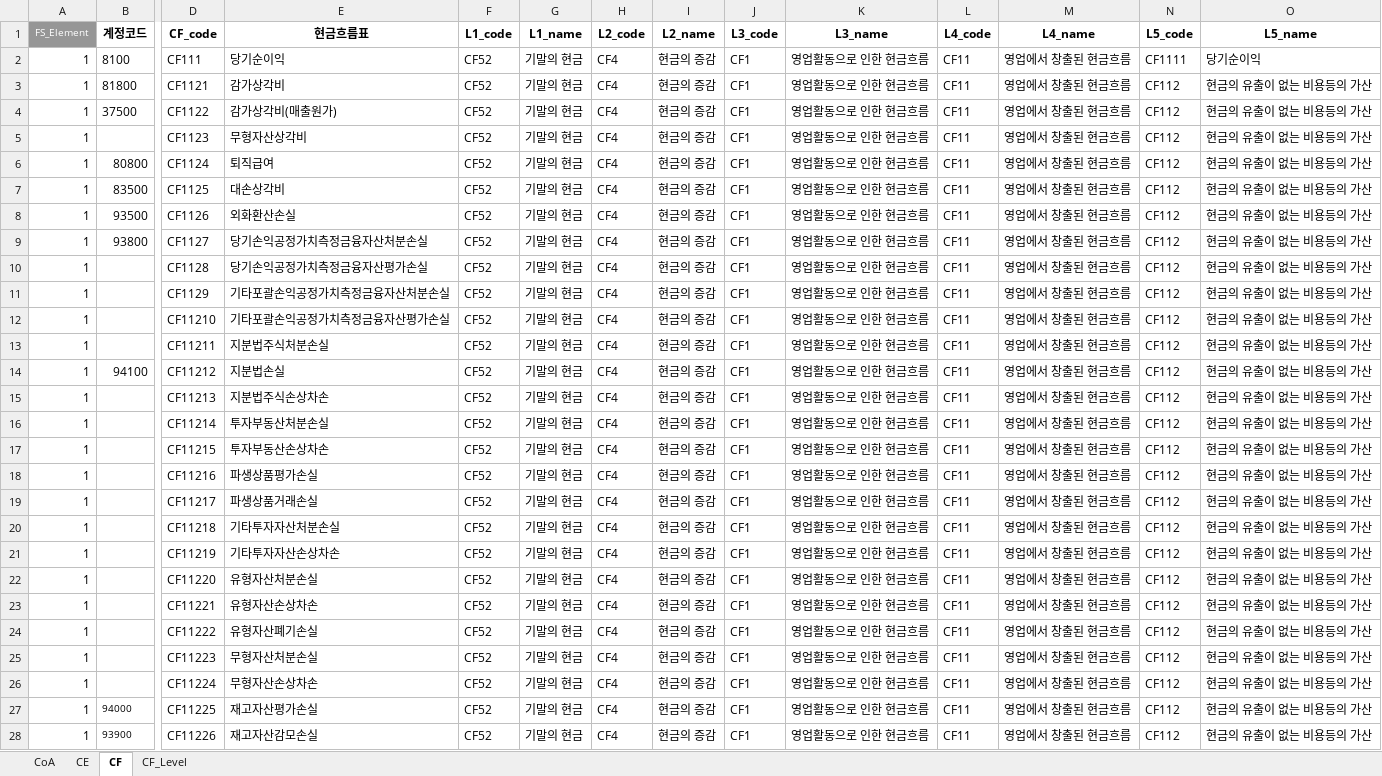
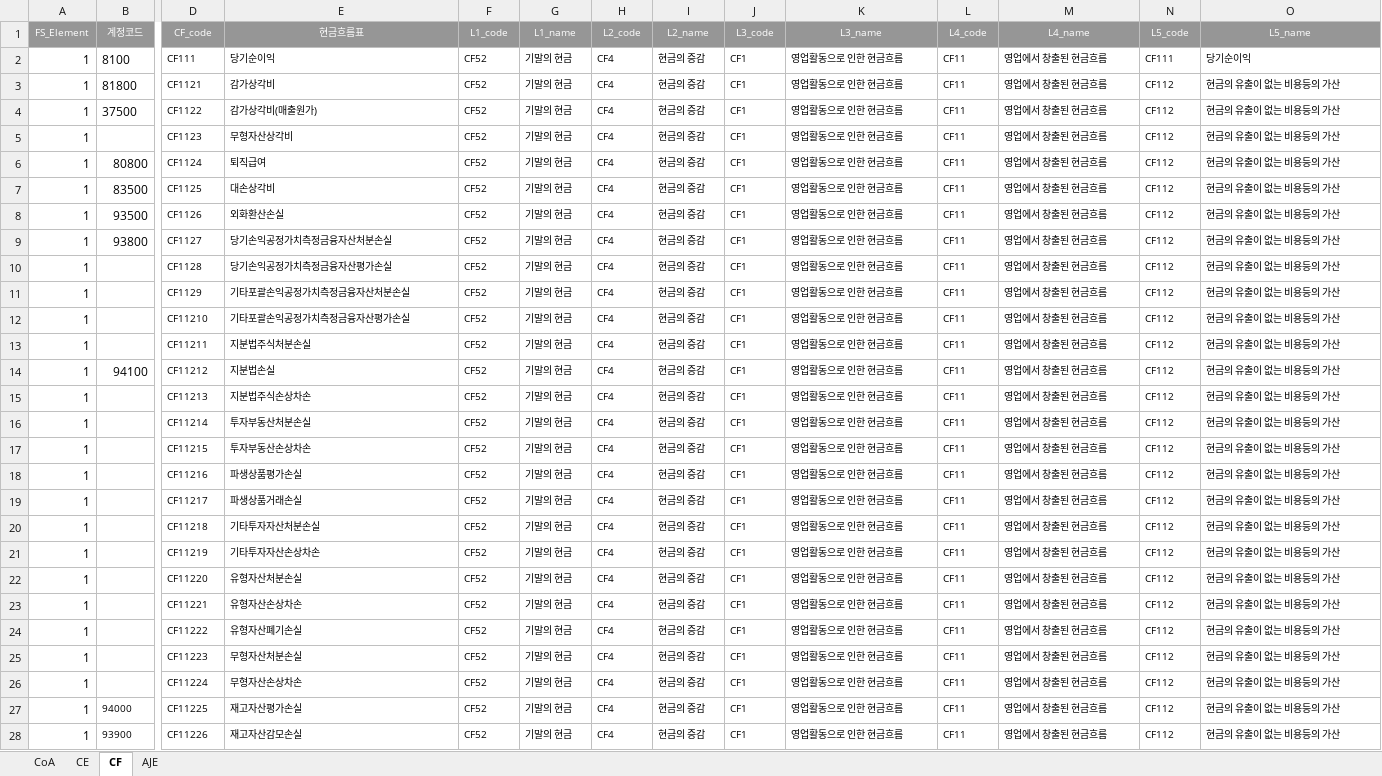
Before and after one commit to joy-hhh/st_test, an Excel workbook: CoA_Level.xlsx, sheet CF, drawn as a sheet; only a part is shown, gaps mark what is left out; values as stored, in another font and other column widths than the file's, no borders; the diff covers the shown part only; the diff names each change by its address in the sheet, - before the commit and + after, or states it on an @@ line.

```diff
--- a/CoA_Level.xlsx (sheet CF)
+++ b/CoA_Level.xlsx (sheet CF)
-sheet tab: CF_Level
+sheet tab: AJE
@@ B1:O1 text size: smaller, fill: none → #969696, bold: on → off, text colour: black → #FFFFFF @@
@@ D2:O28 text size: smaller @@
-N2 (L5_code): CF1111
+N2 (L5_code): CF111
```
Also changed, not shown: cell formats elsewhere in this sheet, sheet CoA, sheet AJE, sheet CE, CAJE_generated.xlsx, 모회사_FS.xlsx, 14 other files.
